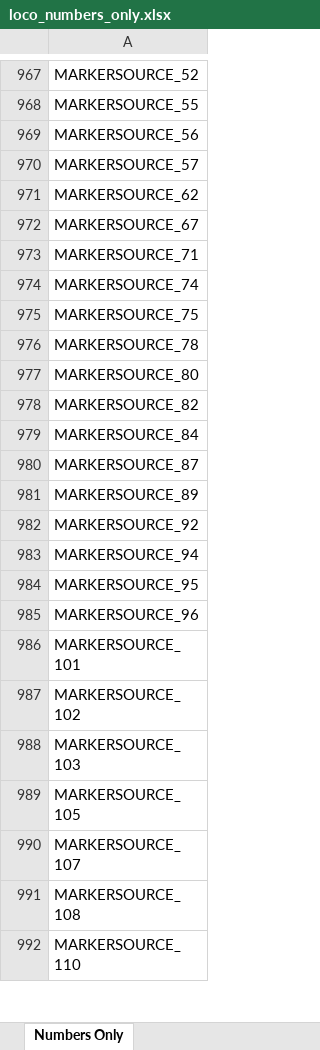
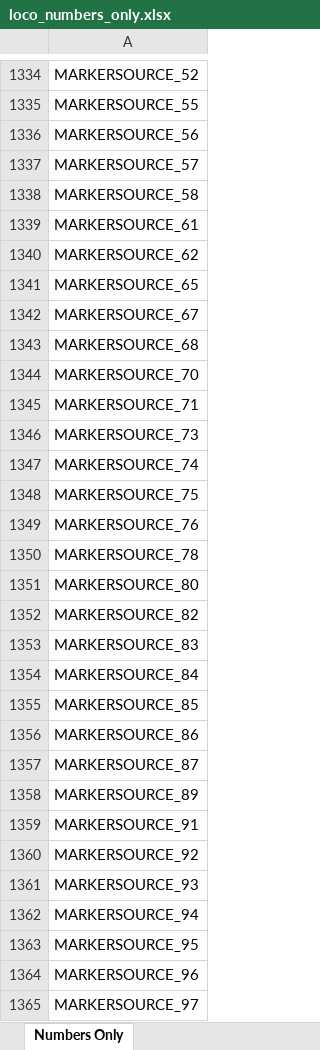
Before and after one commit to grahame21/railops-backend, an Excel workbook: static/downloads/loco_numbers_only.xlsx, sheet Numbers Only, drawn as a sheet; only a part is shown, gaps mark what is left out; the shorter side is filled out with more unchanged rows; values as stored, in another font and other column widths than the file's, no borders; the diff covers the shown part only; the diff names each change by its address in the sheet, - before the commit and + after, or states it on an @@ line.

```diff
--- a/static/downloads/loco_numbers_only.xlsx (sheet Numbers Only)
+++ b/static/downloads/loco_numbers_only.xlsx (sheet Numbers Only)
+row 1338: MARKERSOURCE_58
+row 1339: MARKERSOURCE_61
+row 1341: MARKERSOURCE_65
+row 1343: MARKERSOURCE_68
+row 1344: MARKERSOURCE_70
+row 1346: MARKERSOURCE_73
+row 1349: MARKERSOURCE_76
+row 1353: MARKERSOURCE_83
+row 1355: MARKERSOURCE_85
+row 1356: MARKERSOURCE_86
+row 1359: MARKERSOURCE_91
+row 1361: MARKERSOURCE_93
+row 1365: MARKERSOURCE_97
```
Also changed, not shown: 804 added rows elsewhere in this sheet, static/downloads/loco_database.xlsx, 8 other files.
